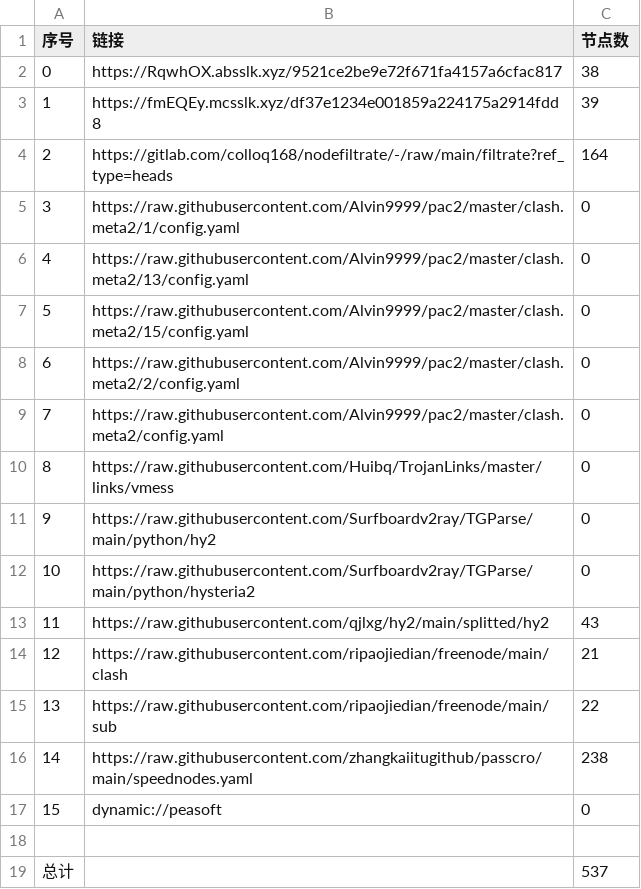
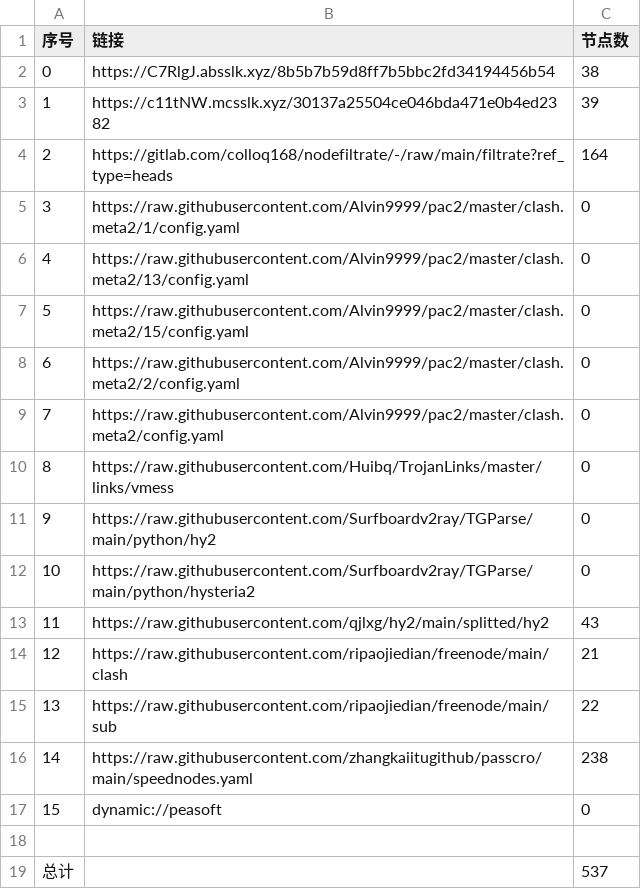
Before and after one commit to dreamMilk/AutoMergePublicNodes, a CSV file: list_result.csv, drawn as a sheet.

```diff
--- a/list_result.csv
+++ b/list_result.csv
@@ -1,4 +1,4 @@
 序号,链接,节点数
-0,https://RqwhOX.absslk.xyz/9521ce2be9e72f671fa4157a6cfac817,38
-1,https://fmEQEy.mcsslk.xyz/df37e1234e001859a224175a2914fdd8,39
+0,https://C7RlgJ.absslk.xyz/8b5b7b59d8ff7b5bbc2fd34194456b54,38
+1,https://c11tNW.mcsslk.xyz/30137a25504ce046bda471e0b4ed2382,39
 2,https://gitlab.com/colloq168/nodefiltrate/-/raw/main/filtrate?ref_type=heads,164
```
Also changed, not shown: 27 other files.
